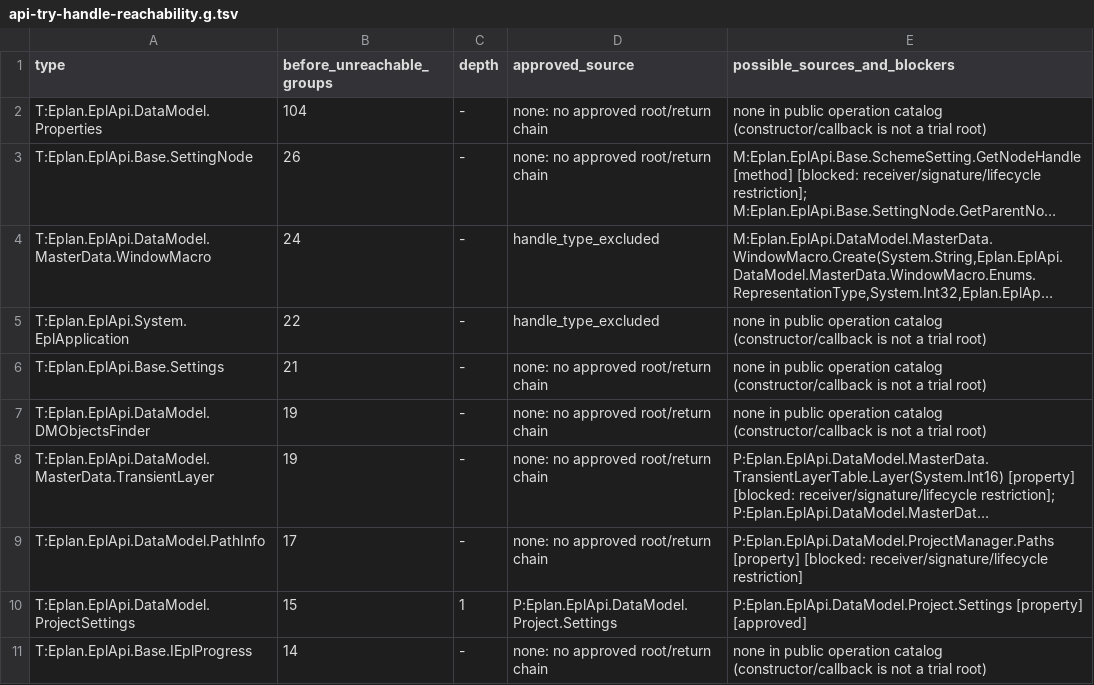
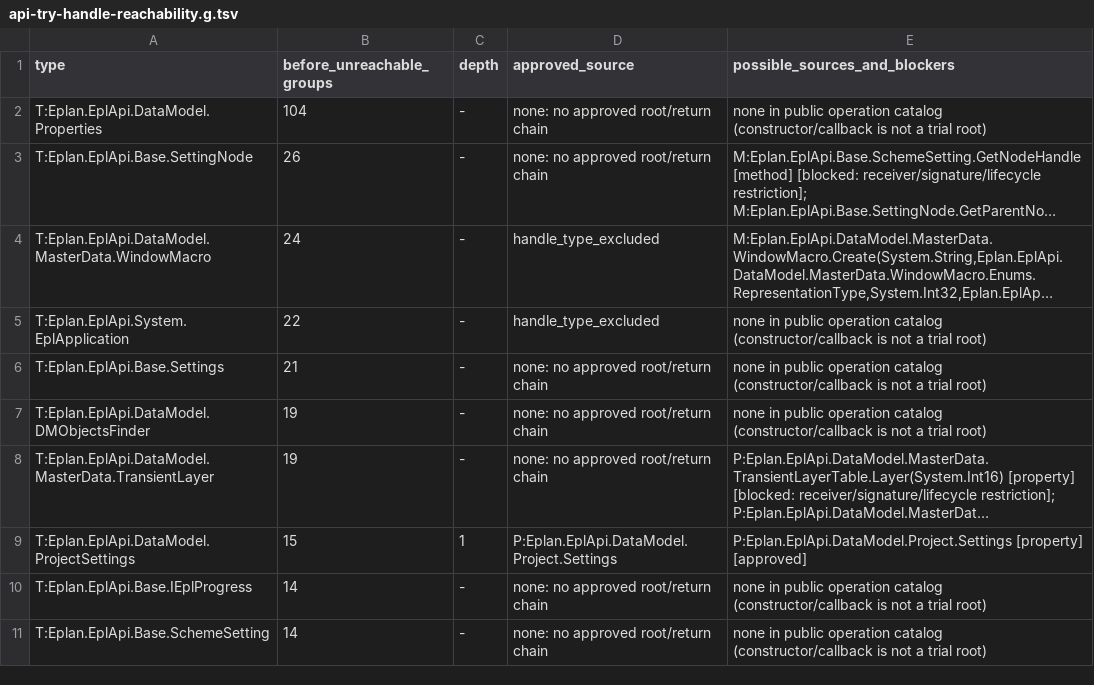
Before and after one commit to asckye/eplan-mcp, a TSV file: catalog/api-try-handle-reachability.g.tsv, drawn as a sheet; only a part is shown; the shorter side is filled out with more unchanged rows; long unchanged cells end in …; the diff names each change by its address in the sheet, - before the commit and + after, or states it on an @@ line.

Commit message:
feat(ci): read scalar properties of api_try service roots
Service roots now expose their properties, read only and only with
scalar or enum results: the service is constructed and disposed per
call, so no handle into it is handed out and no value is set on it.
PathInfo is a new root (Articles, Macros, Symbols and the other path
settings, read live), and DrawingService, Transformation, Ged.Position
and others gain their scalar properties: 74 more callable groups (2438
to 2512).

```diff
--- a/catalog/api-try-handle-reachability.g.tsv
+++ b/catalog/api-try-handle-reachability.g.tsv
-row 9: T:Eplan.EplApi.DataModel.PathInfo | 17 | - | none: no approved root/return chain | P:Eplan.EplApi.DataModel.ProjectManager.Paths [property] [blocked: receiver/signature/lifecycle restriction]
```
Also changed, not shown: 12 other files.
